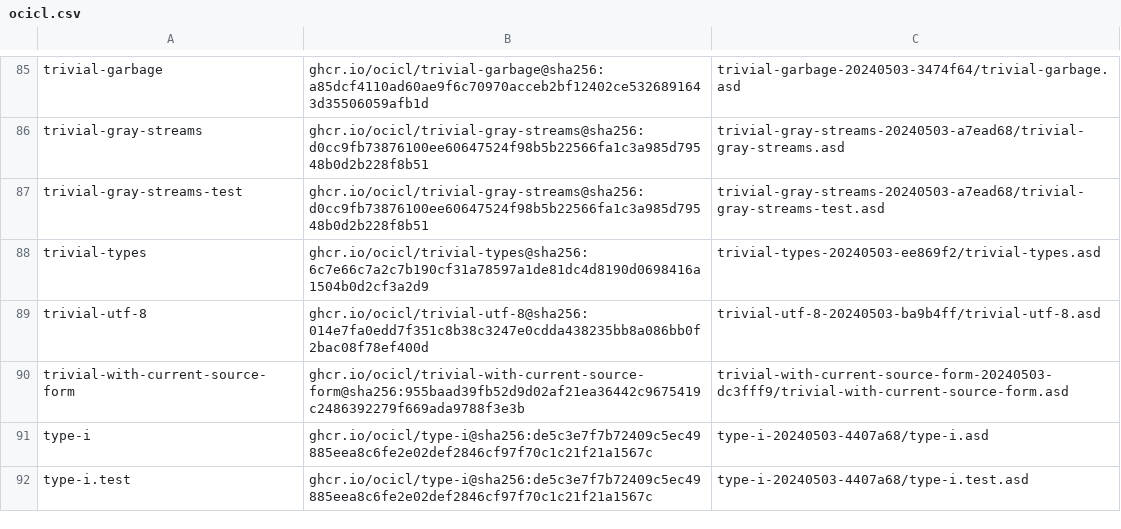
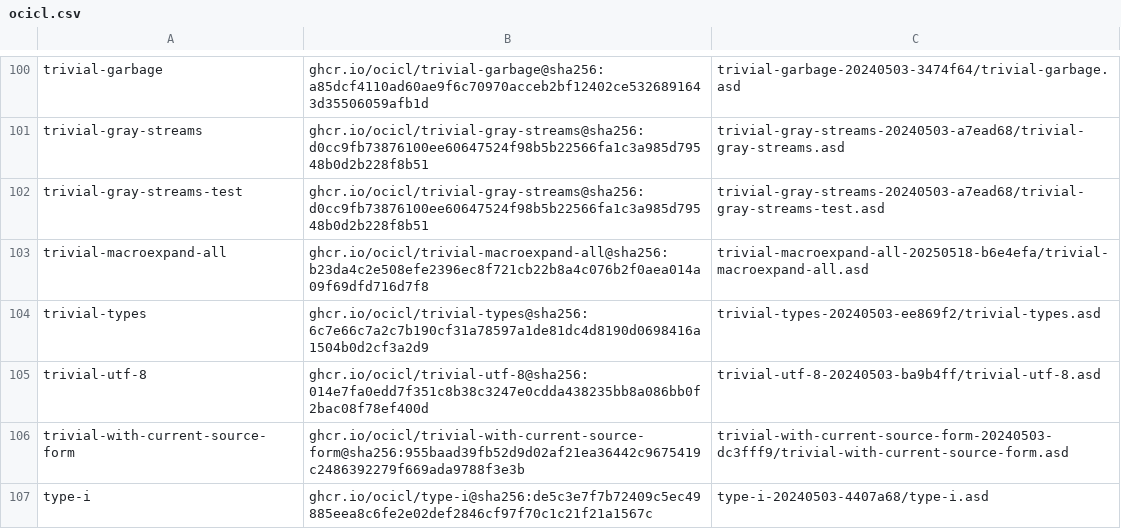
Before and after one commit to logoraz/aoforce, a CSV file: ocicl.csv, drawn as a sheet; only a part is shown, gaps mark what is left out; the shorter side is filled out with more unchanged rows; the diff covers the shown part only.

```diff
--- a/ocicl.csv
+++ b/ocicl.csv
@@ -87,2 +102,3 @@ trivial-gray-streams, ghcr.io/ocicl/trivial-gray-streams@sha256:d0cc9fb73876100e
 trivial-gray-streams-test, ghcr.io/ocicl/trivial-gray-streams@sha256:d0cc9fb73876100ee60647524f98b5b22566fa1c3a985d79548b0d2b228f8b51, trivial-gray-streams-20240503-a7ead68/trivial-gray-streams-test.asd
+trivial-macroexpand-all, ghcr.io/ocicl/trivial-macroexpand-all@sha256:b23da4c2e508efe2396ec8f721cb22b8a4c076b2f0aea014a09f69dfd716d7f8, trivial-macroexpand-all-20250518-b6e4efa/trivial-macroexpand-all.asd
 trivial-types, ghcr.io/ocicl/trivial-types@sha256:6c7e66c7a2c7b190cf31a78597a1de81dc4d8190d0698416a1504b0d2cf3a2d9, trivial-types-20240503-ee869f2/trivial-types.asd
```
Also changed, not shown: 15 added rows elsewhere in this file, 13 other files.
